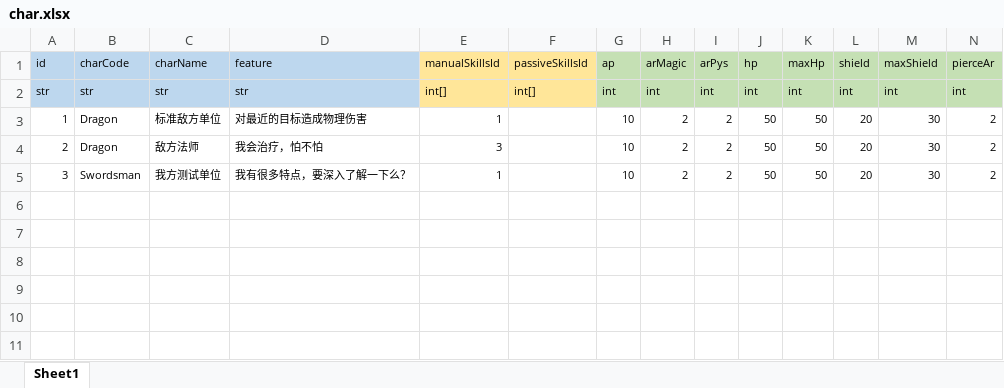
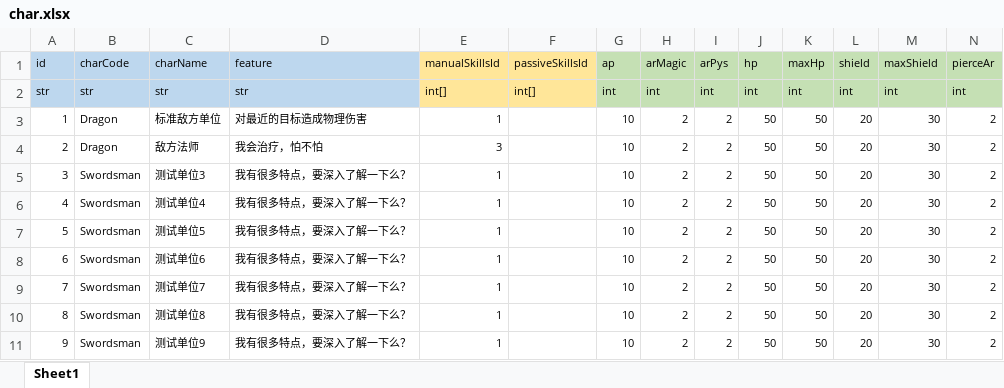
Before and after one commit to lyvoid/l2, an Excel workbook: config/xlsx/char.xlsx, sheet Sheet1, drawn as a sheet; only a part is shown; values as stored, in another font and other column widths than the file's, no borders; rows hold the shown columns only; the diff names each change by its address in the sheet, - before the commit and + after, or states it on an @@ line.

```diff
--- a/config/xlsx/char.xlsx (sheet Sheet1)
+++ b/config/xlsx/char.xlsx (sheet Sheet1)
-C5 (charName): 我方测试单位
+C5 (charName): 测试单位3
+row 6: 4 | Swordsman | 测试单位4 | 我有很多特点，要深入了解一下么？ | 1 |  | 10 | 2 | 2 | 50 | 50 | 20 | 30 | 2
+row 7: 5 | Swordsman | 测试单位5 | 我有很多特点，要深入了解一下么？ | 1 |  | 10 | 2 | 2 | 50 | 50 | 20 | 30 | 2
+row 8: 6 | Swordsman | 测试单位6 | 我有很多特点，要深入了解一下么？ | 1 |  | 10 | 2 | 2 | 50 | 50 | 20 | 30 | 2
+row 9: 7 | Swordsman | 测试单位7 | 我有很多特点，要深入了解一下么？ | 1 |  | 10 | 2 | 2 | 50 | 50 | 20 | 30 | 2
+row 10: 8 | Swordsman | 测试单位8 | 我有很多特点，要深入了解一下么？ | 1 |  | 10 | 2 | 2 | 50 | 50 | 20 | 30 | 2
+row 11: 9 | Swordsman | 测试单位9 | 我有很多特点，要深入了解一下么？ | 1 |  | 10 | 2 | 2 | 50 | 50 | 20 | 30 | 2
```
Also changed, not shown: config/xlsx/skill.xlsx, 20 other files.
